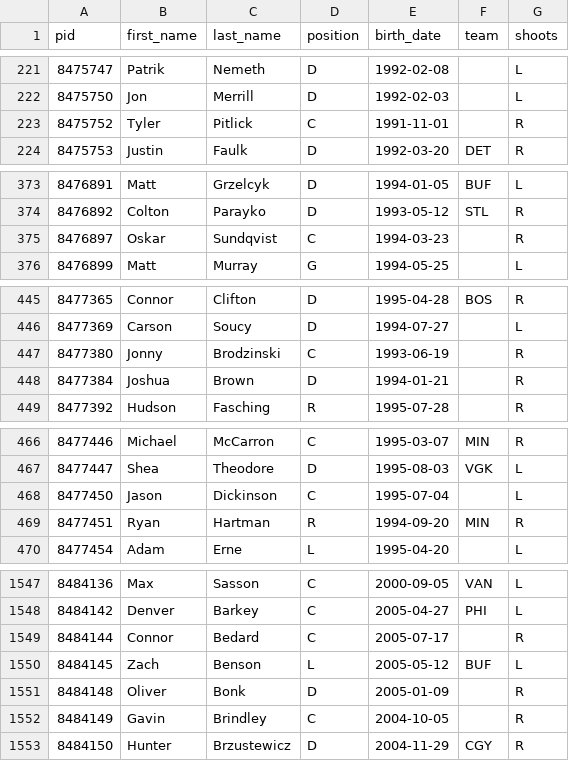
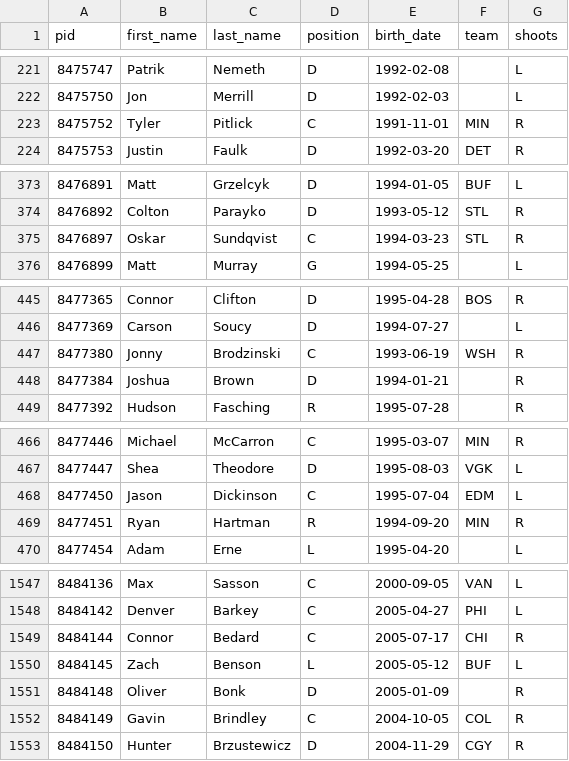
Before and after one commit to pcoastlabs/matching-the-monkey, a CSV file: data/players.csv, drawn as a sheet; only a part is shown, gaps mark what is left out; the diff covers the shown part only.

Commit message:
team assignments from per-player landing records (roster endpoint omits IR); last-team context for retired/UFA

```diff
--- a/data/players.csv
+++ b/data/players.csv
@@ -222,3 +222,3 @@ pid,first_name,last_name,position,birth_date,team,shoots
 8475750,Jon,Merrill,D,1992-02-03,,L
-8475752,Tyler,Pitlick,C,1991-11-01,,R
+8475752,Tyler,Pitlick,C,1991-11-01,MIN,R
 8475753,Justin,Faulk,D,1992-03-20,DET,R
@@ -374,3 +374,3 @@ pid,first_name,last_name,position,birth_date,team,shoots
 8476892,Colton,Parayko,D,1993-05-12,STL,R
-8476897,Oskar,Sundqvist,C,1994-03-23,,R
+8476897,Oskar,Sundqvist,C,1994-03-23,STL,R
 8476899,Matt,Murray,G,1994-05-25,,L
@@ -446,3 +446,3 @@ pid,first_name,last_name,position,birth_date,team,shoots
 8477369,Carson,Soucy,D,1994-07-27,,L
-8477380,Jonny,Brodzinski,C,1993-06-19,,R
+8477380,Jonny,Brodzinski,C,1993-06-19,WSH,R
 8477384,Joshua,Brown,D,1994-01-21,,R
@@ -467,3 +467,3 @@ pid,first_name,last_name,position,birth_date,team,shoots
 8477447,Shea,Theodore,D,1995-08-03,VGK,L
-8477450,Jason,Dickinson,C,1995-07-04,,L
+8477450,Jason,Dickinson,C,1995-07-04,EDM,L
 8477451,Ryan,Hartman,R,1994-09-20,MIN,R
@@ -1548,6 +1548,6 @@ pid,first_name,last_name,position,birth_date,team,shoots
 8484142,Denver,Barkey,C,2005-04-27,PHI,L
-8484144,Connor,Bedard,C,2005-07-17,,R
+8484144,Connor,Bedard,C,2005-07-17,CHI,R
 8484145,Zach,Benson,L,2005-05-12,BUF,L
 8484148,Oliver,Bonk,D,2005-01-09,,R
-8484149,Gavin,Brindley,C,2004-10-05,,R
+8484149,Gavin,Brindley,C,2004-10-05,COL,R
 8484150,Hunter,Brzustewicz,D,2004-11-29,CGY,R
```
Also changed, not shown: 28 edited cells elsewhere in this file, 2 other files.
